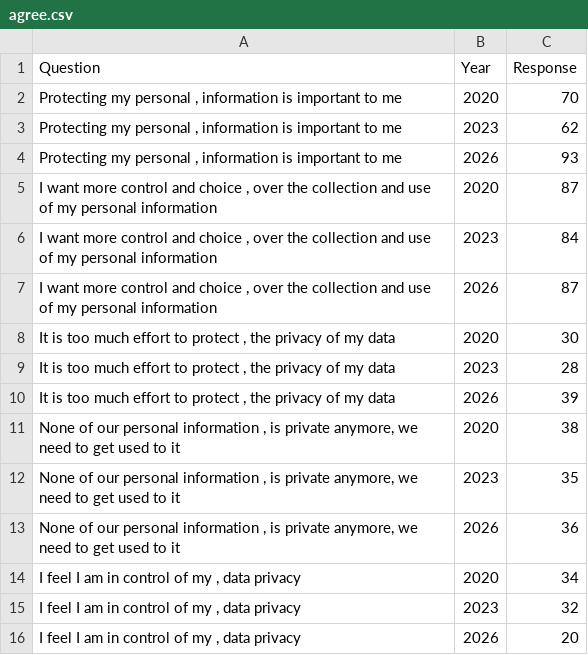
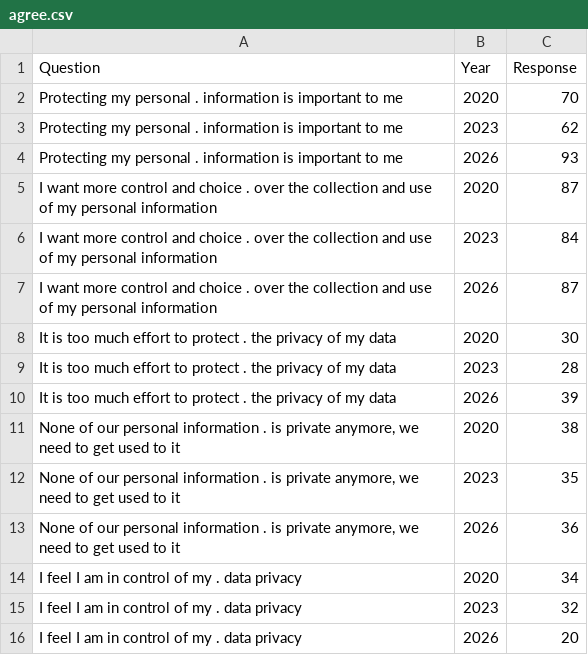
Before and after one commit to InBontWeTrust/DataVis_A2, a CSV file: data/agree.csv, drawn as a sheet.

```diff
--- a/data/agree.csv
+++ b/data/agree.csv
@@ -1,16 +1,16 @@
 Question,Year,Response
-"Protecting my personal , information is important to me",2020,70
-"Protecting my personal , information is important to me",2023,62
-"Protecting my personal , information is important to me",2026,93
-"I want more control and choice , over the collection and use of my personal information",2020,87
-"I want more control and choice , over the collection and use of my personal information",2023,84
-"I want more control and choice , over the collection and use of my personal information",2026,87
-"It is too much effort to protect , the privacy of my data",2020,30
-"It is too much effort to protect , the privacy of my data",2023,28
-"It is too much effort to protect , the privacy of my data",2026,39
-"None of our personal information , is private anymore, we need to get used to it",2020,38
-"None of our personal information , is private anymore, we need to get used to it",2023,35
-"None of our personal information , is private anymore, we need to get used to it",2026,36
-"I feel I am in control of my , data privacy",2020,34
-"I feel I am in control of my , data privacy",2023,32
-"I feel I am in control of my , data privacy",2026,20
+Protecting my personal . information is important to me,2020,70
+Protecting my personal . information is important to me,2023,62
+Protecting my personal . information is important to me,2026,93
+I want more control and choice . over the collection and use of my personal information,2020,87
+I want more control and choice . over the collection and use of my personal information,2023,84
+I want more control and choice . over the collection and use of my personal information,2026,87
+It is too much effort to protect . the privacy of my data,2020,30
+It is too much effort to protect . the privacy of my data,2023,28
+It is too much effort to protect . the privacy of my data,2026,39
+"None of our personal information . is private anymore, we need to get used to it",2020,38
+"None of our personal information . is private anymore, we need to get used to it",2023,35
+"None of our personal information . is private anymore, we need to get used to it",2026,36
+I feel I am in control of my . data privacy,2020,34
+I feel I am in control of my . data privacy,2023,32
+I feel I am in control of my . data privacy,2026,20
```
Also changed, not shown: 1 other file.
